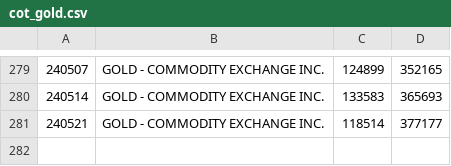
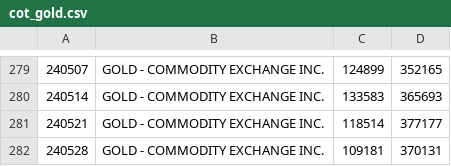
Before and after one commit to bardurt/market_data, a CSV file: cot/cot_gold.csv, drawn as a sheet; only a part is shown, gaps mark what is left out.

Commit message:
Update cot_gold.csv

```diff
--- a/cot/cot_gold.csv
+++ b/cot/cot_gold.csv
@@ -281 +281,2 @@
 240521|GOLD - COMMODITY EXCHANGE INC.|118514|377177
+240528|GOLD - COMMODITY EXCHANGE INC.|109181|370131
```
